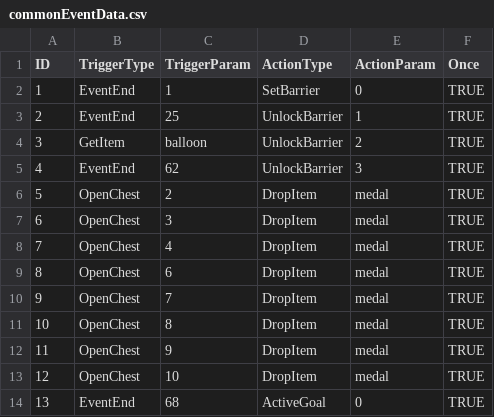
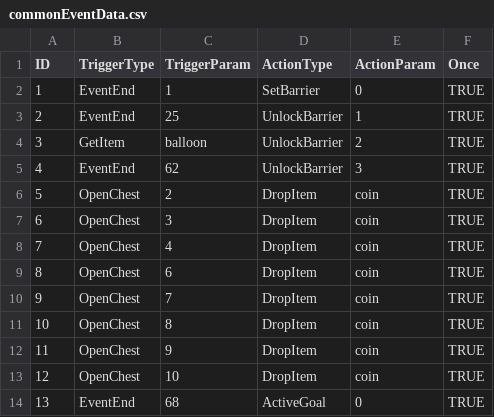
Before and after one commit to KaminagaAyumu/JumpHero, a CSV file: Projects/data/commonEventData.csv, drawn as a sheet.

```diff
--- a/Projects/data/commonEventData.csv
+++ b/Projects/data/commonEventData.csv
@@ -5,10 +5,10 @@ ID,TriggerType,TriggerParam,ActionType,ActionParam,Once
 4,EventEnd,62,UnlockBarrier,3,TRUE
-5,OpenChest,2,DropItem,medal,TRUE
-6,OpenChest,3,DropItem,medal,TRUE
-7,OpenChest,4,DropItem,medal,TRUE
-8,OpenChest,6,DropItem,medal,TRUE
-9,OpenChest,7,DropItem,medal,TRUE
-10,OpenChest,8,DropItem,medal,TRUE
-11,OpenChest,9,DropItem,medal,TRUE
-12,OpenChest,10,DropItem,medal,TRUE
+5,OpenChest,2,DropItem,coin,TRUE
+6,OpenChest,3,DropItem,coin,TRUE
+7,OpenChest,4,DropItem,coin,TRUE
+8,OpenChest,6,DropItem,coin,TRUE
+9,OpenChest,7,DropItem,coin,TRUE
+10,OpenChest,8,DropItem,coin,TRUE
+11,OpenChest,9,DropItem,coin,TRUE
+12,OpenChest,10,DropItem,coin,TRUE
 13,EventEnd,68,ActiveGoal,0,TRUE
```
Also changed, not shown: 3 other files.
